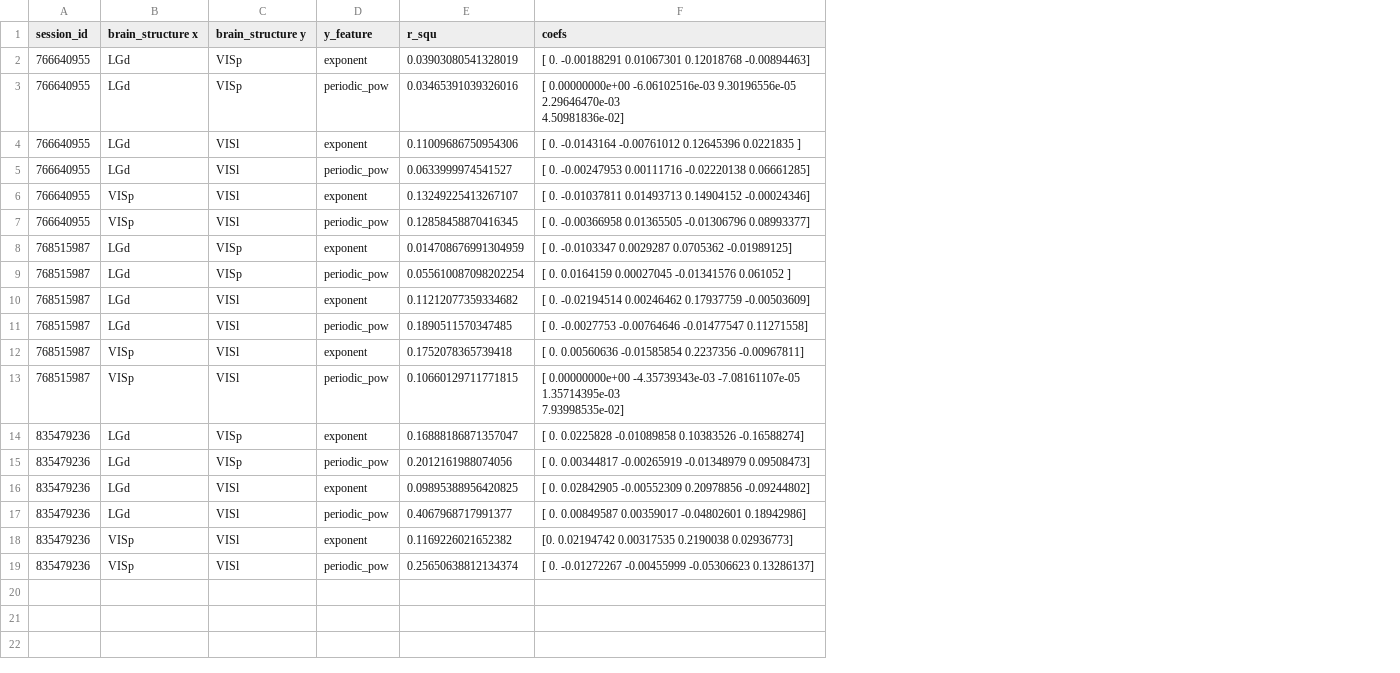
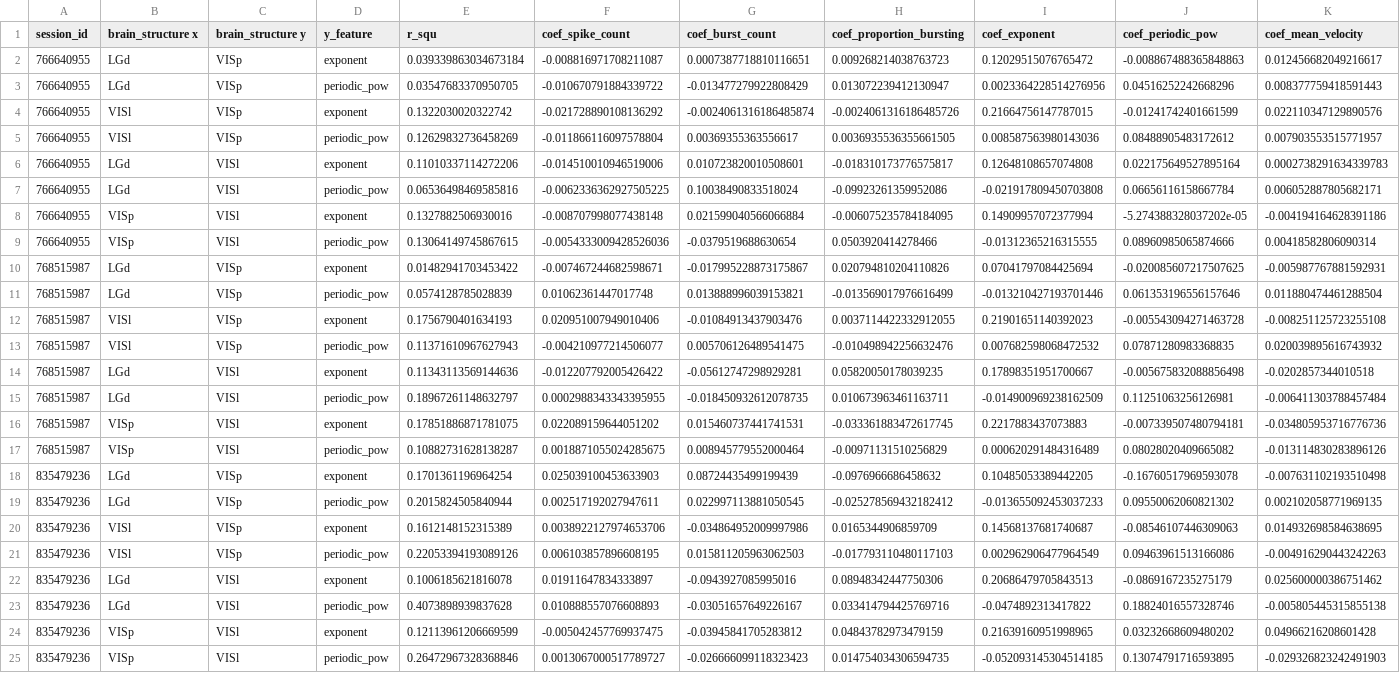
Before and after one commit to mwprestonjr/-a-periodic, a CSV file: data/glm_results.csv, drawn as a sheet; removed rows and columns are numbered as before the commit, all else as after; ↵ is a line break in a cell; the diff names each change by its address in the sheet, - before the commit and + after, or states it on an @@ line.

Commit message:
add VISl to VISp

```diff
--- a/data/glm_results.csv
+++ b/data/glm_results.csv
-column F (coefs), rows 2-19: [ 0. -0.00188291 0.01067301 0.12018768 -0.00894463] | [ 0.00000000e+00 -6.06102516e-03 9.30196556e-05 2.29646470e-03 ↵ 4.50981836e-02] | [ 0. -0.0143164 -0.00761012 0.12645396 0.0221835 ] | [ 0. -0.00247953 0.00111716 -0.02220138 0.06661285] | [ 0. -0.01037811 0.01493713 0.14904152 -0.00024346] | [ 0. -0.00366958 0.01365505 -0.01306796 0.08993377] | [ 0. -0.0103347 0.0029287 0.0705362 -0.01989125] | [ 0. 0.0164159 0.00027045 -0.01341576 0.061052 ] | [ 0. -0.02194514 0.00246462 0.17937759 -0.00503609] | [ 0. -0.0027753 -0.00764646 -0.01477547 0.11271558] | [ 0. 0.00560636 -0.01585854 0.2237356 -0.00967811] | [ 0.00000000e+00 -4.35739343e-03 -7.08161107e-05 1.35714395e-03 ↵ 7.93998535e-02] | [ 0. 0.0225828 -0.01089858 0.10383526 -0.16588274] | [ 0. 0.00344817 -0.00265919 -0.01348979 0.09508473] | [ 0. 0.02842905 -0.00552309 0.20978856 -0.09244802] | [ 0. 0.00849587 0.00359017 -0.04802601 0.18942986] | [0. 0.02194742 0.00317535 0.2190038 0.02936773] | [ 0. -0.01272267 -0.00455999 -0.05306623 0.13286137]
+column F (coef_spike_count), rows 2-3: -0.008816971708211087 | -0.010670791884339722; rows 6-11: -0.014510010946519006 | -0.0062336362927505225 | -0.008707998077438148 | -0.0054333009428526036 | -0.007467244682598671 | 0.01062361447017748; rows 14-19: -0.012207792005426422 | 0.0002988343343395955 | 0.022089159644051202 | 0.0018871055024285675 | 0.025039100453633903 | 0.002517192027947611; rows 22-25: 0.01911647834333897 | 0.010888557076608893 | -0.005042457769937475 | 0.0013067000517789727
+column G (coef_burst_count), rows 2-3: 0.0007387718810116651 | -0.013477279922808429; rows 6-11: 0.010723820010508601 | 0.10038490833518024 | 0.021599040566066884 | -0.0379519688630654 | -0.017995228873175867 | 0.013888996039153821; rows 14-19: -0.05612747298929281 | -0.018450932612078735 | 0.015460737441741531 | 0.008945779552000464 | 0.08724435499199439 | 0.022997113881050545; rows 22-25: -0.0943927085995016 | -0.03051657649226167 | -0.03945841705283812 | -0.026666099118323423
+column H (coef_proportion_bursting), rows 2-3: 0.009268214038763723 | 0.013072239412130947; rows 6-11: -0.018310173776575817 | -0.09923261359952086 | -0.006075235784184095 | 0.0503920414278466 | 0.020794810204110826 | -0.013569017976616499; rows 14-19: 0.05820050178039235 | 0.010673963461163711 | -0.033361883472617745 | -0.00971131510256829 | -0.0976966686458632 | -0.025278569432182412; rows 22-25: 0.08948342447750306 | 0.033414794425769716 | 0.04843782973479159 | 0.014754034306594735
+column I (coef_exponent), rows 2-3: 0.12029515076765472 | 0.0023364228514276956; rows 6-11: 0.12648108657074808 | -0.021917809450703808 | 0.14909957072377994 | -0.01312365216315555 | 0.07041797084425694 | -0.013210427193701446; rows 14-19: 0.17898351951700667 | -0.014900969238162509 | 0.2217883437073883 | 0.000620291484316489 | 0.10485053389442205 | -0.013655092453037233; rows 22-25: 0.20686479705843513 | -0.0474892313417822 | 0.21639160951998965 | -0.052093145304514185
+column J (coef_periodic_pow), rows 2-3: -0.008867488365848863 | 0.04516252242668296; rows 6-11: 0.022175649527895164 | 0.06656116158667784 | -5.274388328037202e-05 | 0.08960985065874666 | -0.020085607217507625 | 0.061353196556157646; rows 14-19: -0.005675832088856498 | 0.11251063256126981 | -0.007339507480794181 | 0.08028020409665082 | -0.16760517969593078 | 0.09550062060821302; rows 22-25: -0.0869167235275179 | 0.18824016557328746 | 0.03232668609480202 | 0.13074791716593895
+column K (coef_mean_velocity), rows 2-3: 0.012456682049216617 | 0.008377759418591443; rows 6-11: 0.0002738291634339783 | 0.006052887805682171 | -0.004194164628391186 | 0.00418582806090314 | -0.005987767881592931 | 0.011880474461288504; rows 14-19: -0.0202857344010518 | -0.006411303788457484 | -0.034805953716776736 | -0.013114830283896126 | -0.007631102193510498 | 0.002102058771969135; rows 22-25: 0.025600000386751462 | -0.005805445315855138 | 0.04966216208601428 | -0.029326823242491903
-E2 (r_squ): 0.03903080541328019
+E2 (r_squ): 0.039339863034673184
-E3 (r_squ): 0.03465391039326016
+E3 (r_squ): 0.03547683370950705
+row 4: 766640955 | VISl | VISp | exponent | 0.1322030020322742 | -0.021728890108136292 | -0.0024061316186485874 | -0.0024061316186485726 | 0.21664756147787015 | -0.01241742401661599 | 0.022110347129890576
+row 5: 766640955 | VISl | VISp | periodic_pow | 0.12629832736458269 | -0.011866116097578804 | 0.00369355363556617 | 0.0036935536355661505 | 0.008587563980143036 | 0.08488905483172612 | 0.007903553515771957
-E6 (r_squ): 0.11009686750954306
+E6 (r_squ): 0.11010337114272206
-E7 (r_squ): 0.0633999974541527
+E7 (r_squ): 0.06536498469585816
-E8 (r_squ): 0.13249225413267107
+E8 (r_squ): 0.1327882506930016
-E9 (r_squ): 0.12858458870416345
+E9 (r_squ): 0.13064149745867615
-E10 (r_squ): 0.014708676991304959
+E10 (r_squ): 0.01482941703453422
-E11 (r_squ): 0.055610087098202254
+E11 (r_squ): 0.0574128785028839
+row 12: 768515987 | VISl | VISp | exponent | 0.1756790401634193 | 0.020951007949010406 | -0.01084913437903476 | 0.0037114422332912055 | 0.21901651140392023 | -0.005543094271463728 | -0.008251125723255108
+row 13: 768515987 | VISl | VISp | periodic_pow | 0.11371610967627943 | -0.004210977214506077 | 0.005706126489541475 | -0.010498942256632476 | 0.007682598068472532 | 0.07871280983368835 | 0.020039895616743932
-E14 (r_squ): 0.11212077359334682
+E14 (r_squ): 0.11343113569144636
-E15 (r_squ): 0.1890511570347485
+E15 (r_squ): 0.18967261148632797
-E16 (r_squ): 0.1752078365739418
+E16 (r_squ): 0.17851886871781075
-E17 (r_squ): 0.10660129711771815
+E17 (r_squ): 0.10882731628138287
-E18 (r_squ): 0.16888186871357047
+E18 (r_squ): 0.1701361196964254
-E19 (r_squ): 0.2012161988074056
+E19 (r_squ): 0.2015824505840944
+row 20: 835479236 | VISl | VISp | exponent | 0.1612148152315389 | 0.0038922127974653706 | -0.034864952009997986 | 0.0165344906859709 | 0.14568137681740687 | -0.08546107446309063 | 0.014932698584638695
+row 21: 835479236 | VISl | VISp | periodic_pow | 0.22053394193089126 | 0.006103857896608195 | 0.015811205963062503 | -0.017793110480117103 | 0.002962906477964549 | 0.09463961513166086 | -0.004916290443242263
-E22 (r_squ): 0.09895388956420825
+E22 (r_squ): 0.1006185621816078
-E23 (r_squ): 0.4067968717991377
+E23 (r_squ): 0.4073898939837628
-E24 (r_squ): 0.1169226021652382
+E24 (r_squ): 0.12113961206669599
-E25 (r_squ): 0.25650638812134374
+E25 (r_squ): 0.26472967328368846
```
Also changed, not shown: 1 other file.
